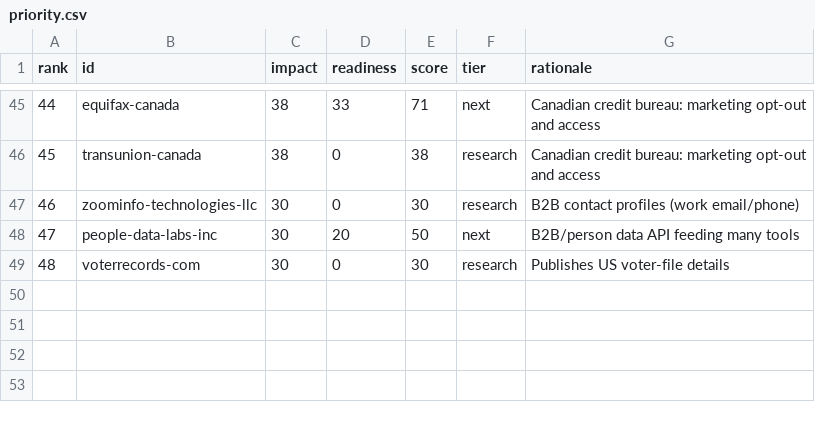
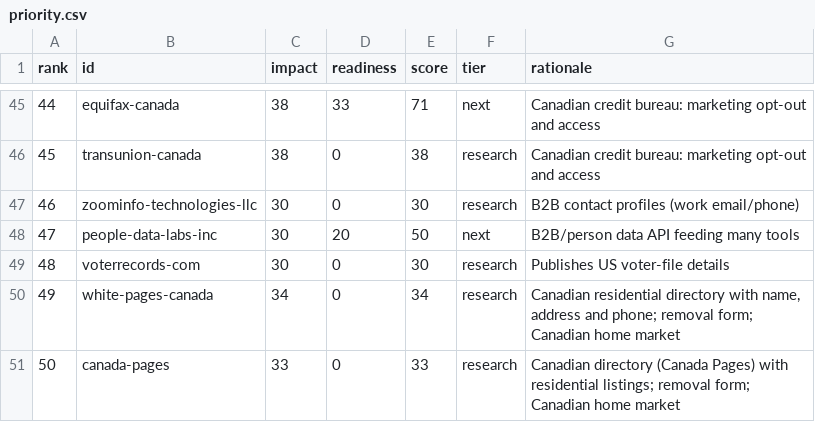
Before and after one commit to cvs0/data-brokers-list, a CSV file: data/v2/priority.csv, drawn as a sheet; only a part is shown, gaps mark what is left out; the diff names each change by its address in the sheet, - before the commit and + after, or states it on an @@ line.

```diff
--- a/data/v2/priority.csv
+++ b/data/v2/priority.csv
+row 50: 49 | white-pages-canada | 34 | 0 | 34 | research | Canadian residential directory with name, address and phone; removal form; Canadian home market
+row 51: 50 | canada-pages | 33 | 0 | 33 | research | Canadian directory (Canada Pages) with residential listings; removal form; Canadian home market
```
Also changed, not shown: data/v2/brokers.csv, data/v2/priority-impact.csv, 55 other files.
